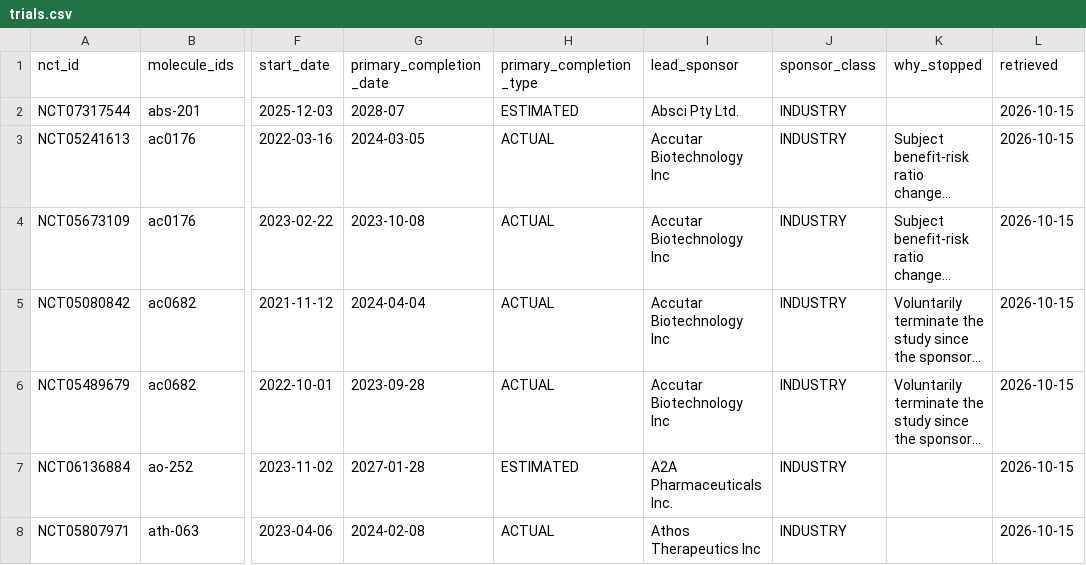
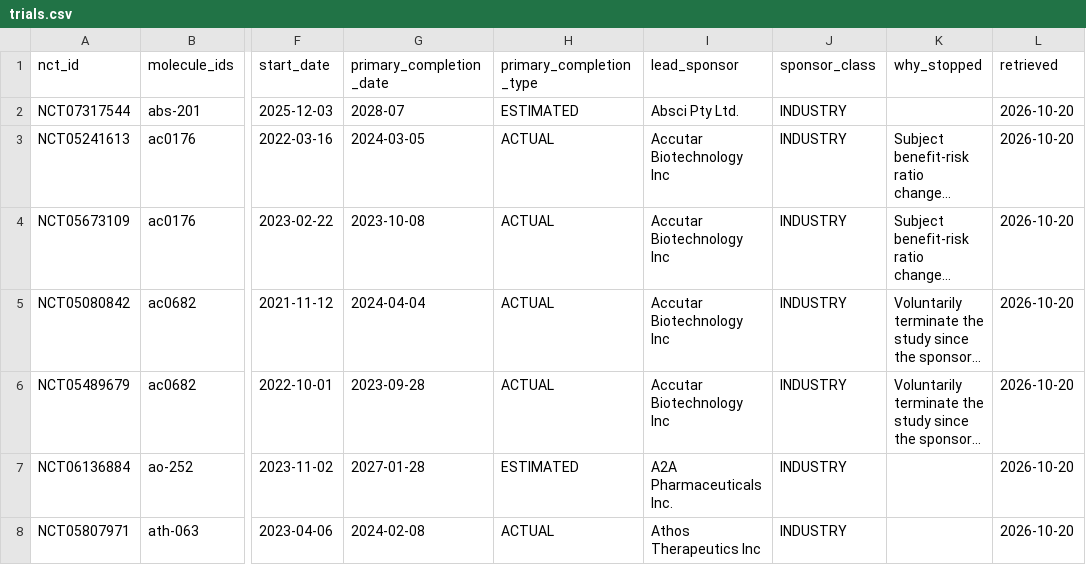
Before and after one commit to JEM-Fizbit/ai-molecules-in-the-clinic, a CSV file: data/trials.csv, drawn as a sheet; only a part is shown, gaps mark what is left out; long unchanged cells end in …; the diff covers the shown part only; the diff names each change by its address in the sheet, - before the commit and + after, or states it on an @@ line.

```diff
--- a/data/trials.csv
+++ b/data/trials.csv
-L2:L8 (retrieved): 2026-10-15
+L2:L8 (retrieved): 2026-10-20
```
Also changed, not shown: 3 added rows and 73 edited cells elsewhere in this file, 9 other files.
